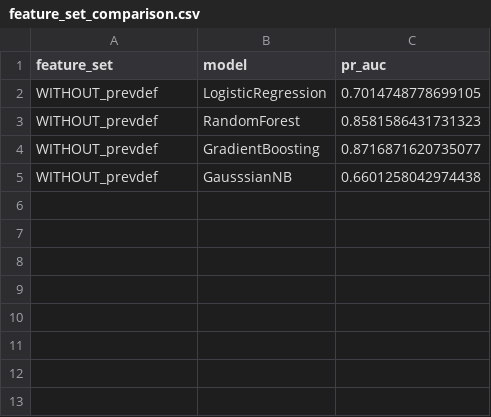
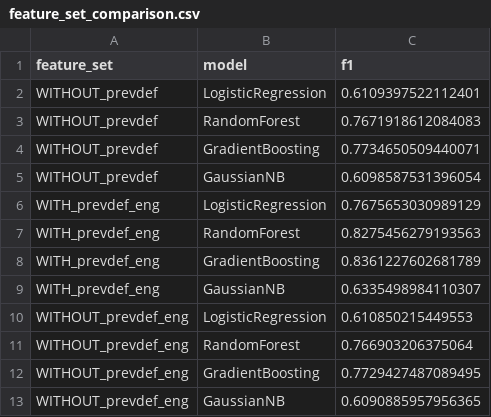
Before and after one commit to DipiAreum04/Team-1-Project, a CSV file: results/feature_set_comparison.csv, drawn as a sheet.

Commit message:
Fixed model training and proofread the codebase

```diff
--- a/results/feature_set_comparison.csv
+++ b/results/feature_set_comparison.csv
@@ -1,5 +1,13 @@
-feature_set,model,pr_auc
-WITHOUT_prevdef,LogisticRegression,0.7014748778699105
-WITHOUT_prevdef,RandomForest,0.8581586431731323
-WITHOUT_prevdef,GradientBoosting,0.8716871620735077
-WITHOUT_prevdef,GausssianNB,0.6601258042974438
+feature_set,model,f1
+WITHOUT_prevdef,LogisticRegression,0.6109397522112401
+WITHOUT_prevdef,RandomForest,0.7671918612084083
+WITHOUT_prevdef,GradientBoosting,0.7734650509440071
+WITHOUT_prevdef,GaussianNB,0.6098587531396054
+WITH_prevdef_eng,LogisticRegression,0.7675653030989129
+WITH_prevdef_eng,RandomForest,0.8275456279193563
+WITH_prevdef_eng,GradientBoosting,0.8361227602681789
+WITH_prevdef_eng,GaussianNB,0.6335498984110307
+WITHOUT_prevdef_eng,LogisticRegression,0.610850215449553
+WITHOUT_prevdef_eng,RandomForest,0.766903206375064
+WITHOUT_prevdef_eng,GradientBoosting,0.7729427487089495
+WITHOUT_prevdef_eng,GaussianNB,0.6090885957956365
```
Also changed, not shown: results/cv_results_primary.csv, 7 other files.
